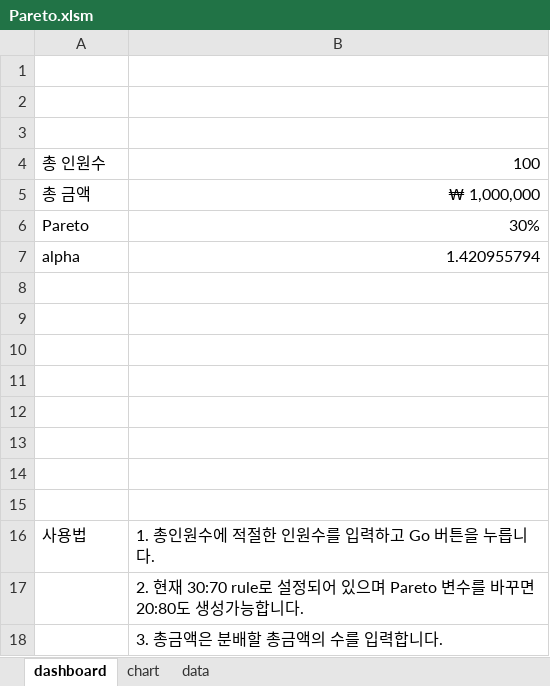
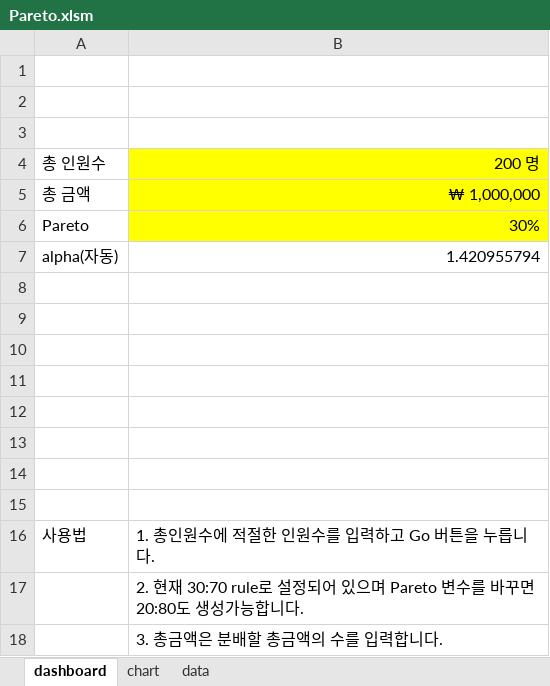
Before and after one commit to shevious/webstudy, an Excel workbook: math/Pareto.xlsm, sheet dashboard, drawn as a sheet; values as stored, in another font and other column widths than the file's, no borders; charts and pictures not drawn; the diff names each change by its address in the sheet, - before the commit and + after, or states it on an @@ line.

```diff
--- a/math/Pareto.xlsm (sheet dashboard)
+++ b/math/Pareto.xlsm (sheet dashboard)
-B4: 100
+B4: 200 명
-B4:B6 fill: none
+B4:B6 fill: #FFFF00
-A7: alpha
+A7: alpha(자동)
```
Also changed, not shown: sheet chart, sheet data, charts or pictures.
